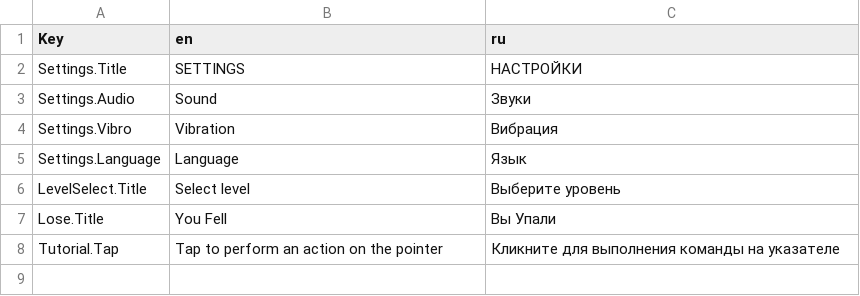
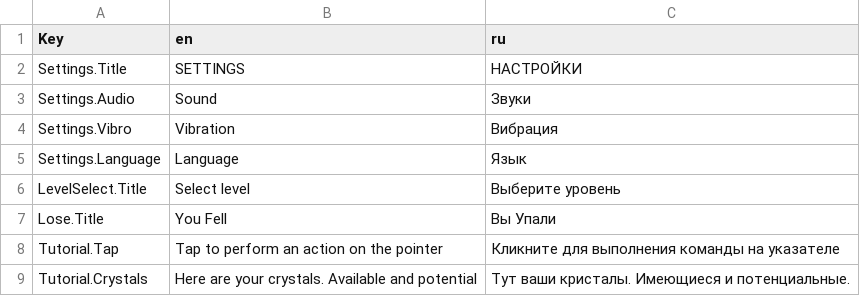
Before and after one commit to Zerrit/TapAndRun, a CSV file: Assets/Resources/Localization/Main.csv, drawn as a sheet.

```diff
--- a/Assets/Resources/Localization/Main.csv
+++ b/Assets/Resources/Localization/Main.csv
@@ -8 +8,2 @@ Lose.Title,You Fell,Вы Упали
 Tutorial.Tap,Tap to perform an action on the pointer,Кликните для выполнения команды на указателе
+Tutorial.Crystals,Here are your crystals. Available and potential,Тут ваши кристалы. Имеющиеся и потенциальные.
```
Also changed, not shown: 17 other files.
